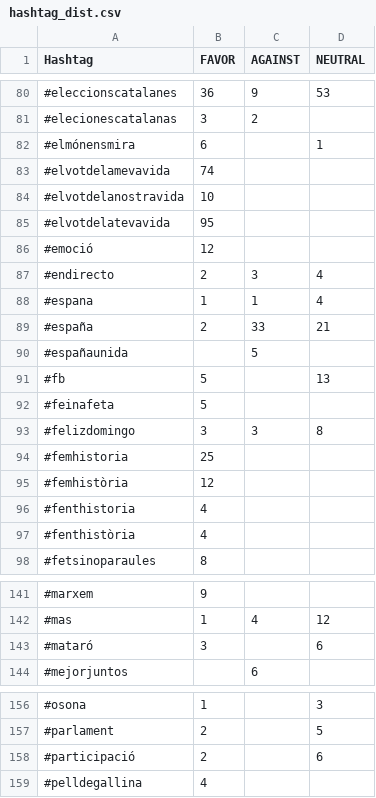
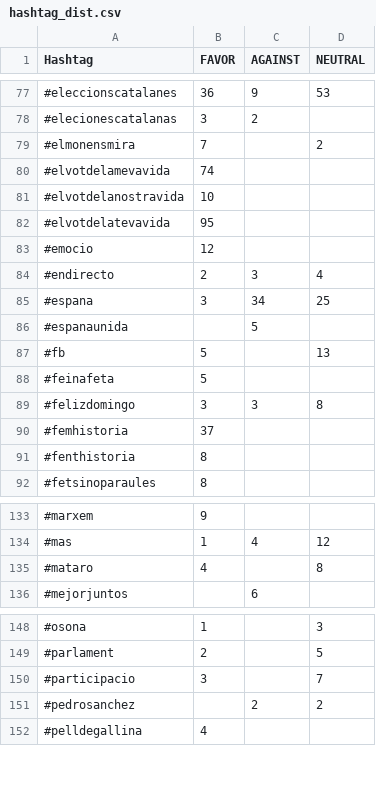
Before and after one commit to aina9/Stance_Indep, a CSV file: hashtag_dist.csv, drawn as a sheet; only a part is shown, gaps mark what is left out; the diff covers the shown part only.

Commit message:
hashtag distribution without diacritics

```diff
--- a/hashtag_dist.csv
+++ b/hashtag_dist.csv
@@ -81,3 +78,3 @@ Hashtag,FAVOR,AGAINST,NEUTRAL
 #elecionescatalanas,3,2,
-#elmónensmira,6,,1
+#elmonensmira,7,,2
 #elvotdelamevavida,74,,
@@ -85,7 +82,6 @@ Hashtag,FAVOR,AGAINST,NEUTRAL
 #elvotdelatevavida,95,,
-#emoció,12,,
+#emocio,12,,
 #endirecto,2,3,4
-#espana,1,1,4
-#españa,2,33,21
-#españaunida,,5,
+#espana,3,34,25
+#espanaunida,,5,
 #fb,5,,13
@@ -93,6 +89,4 @@ Hashtag,FAVOR,AGAINST,NEUTRAL
 #felizdomingo,3,3,8
-#femhistoria,25,,
-#femhistòria,12,,
-#fenthistoria,4,,
-#fenthistòria,4,,
+#femhistoria,37,,
+#fenthistoria,8,,
 #fetsinoparaules,8,,
@@ -142,3 +134,3 @@ Hashtag,FAVOR,AGAINST,NEUTRAL
 #mas,1,4,12
-#mataró,3,,6
+#mataro,4,,8
 #mejorjuntos,,6,
@@ -157,3 +149,4 @@ Hashtag,FAVOR,AGAINST,NEUTRAL
 #parlament,2,,5
-#participació,2,,6
+#participacio,3,,7
+#pedrosanchez,,2,2
 #pelldegallina,4,,
```
Also changed, not shown: 8 added rows, 18 removed rows and 36 edited cells elsewhere in this file.
